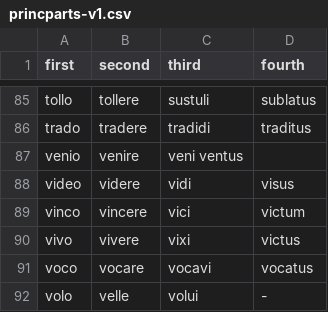
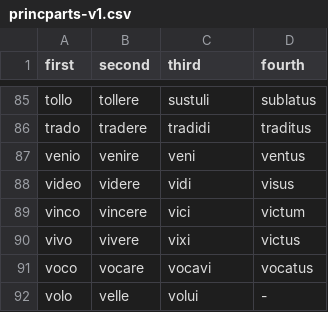
Before and after one commit to neelsmith/latin102, a CSV file: common/quizdata/princparts-v1.csv, drawn as a sheet; only a part is shown, gaps mark what is left out.

Commit message:
Formatting

```diff
--- a/common/quizdata/princparts-v1.csv
+++ b/common/quizdata/princparts-v1.csv
@@ -86,3 +86,3 @@ tollo,tollere,sustuli,sublatus
 trado,tradere,tradidi,traditus
-venio,venire,veni ventus
+venio,venire,veni,ventus
 video,videre,vidi,visus
```
